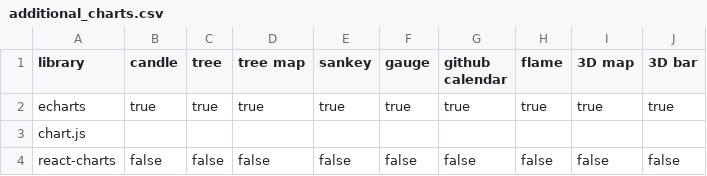
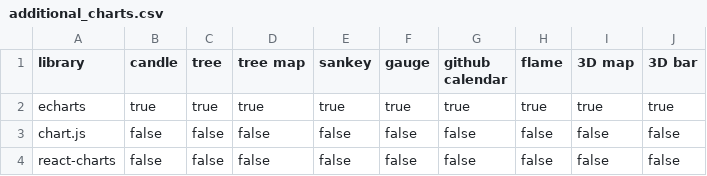
Before and after one commit to ninofiliu/chart-tryouts, a CSV file: comparisons/additional_charts.csv, drawn as a sheet.

Commit message:
try out chartjs again

```diff
--- a/comparisons/additional_charts.csv
+++ b/comparisons/additional_charts.csv
@@ -2,3 +2,3 @@ library,candle,tree,tree map,sankey,gauge,github calendar,flame,3D map,3D bar
 echarts,true,true,true,true,true,true,true,true,true
-chart.js,,,,,,,,,
+chart.js,false,false,false,false,false,false,false,false,false
 react-charts,false,false,false,false,false,false,false,false,false
```
Also changed, not shown: comparisons/features.csv, comparisons/supported_charts.csv, 5 other files.
